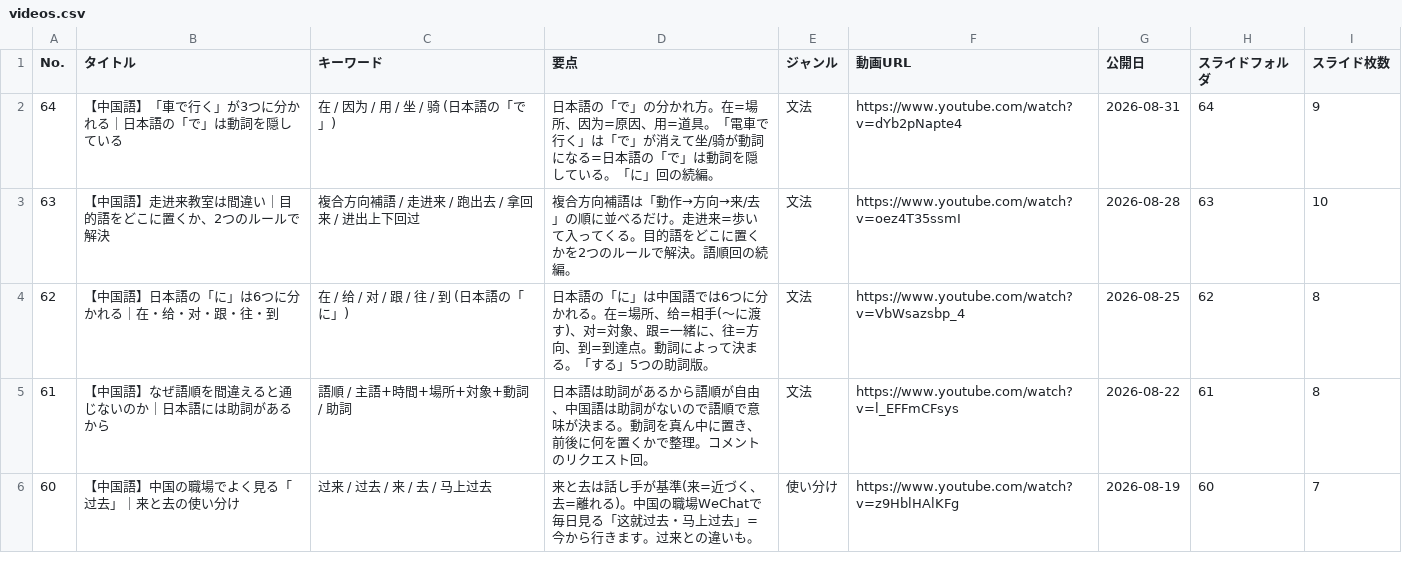
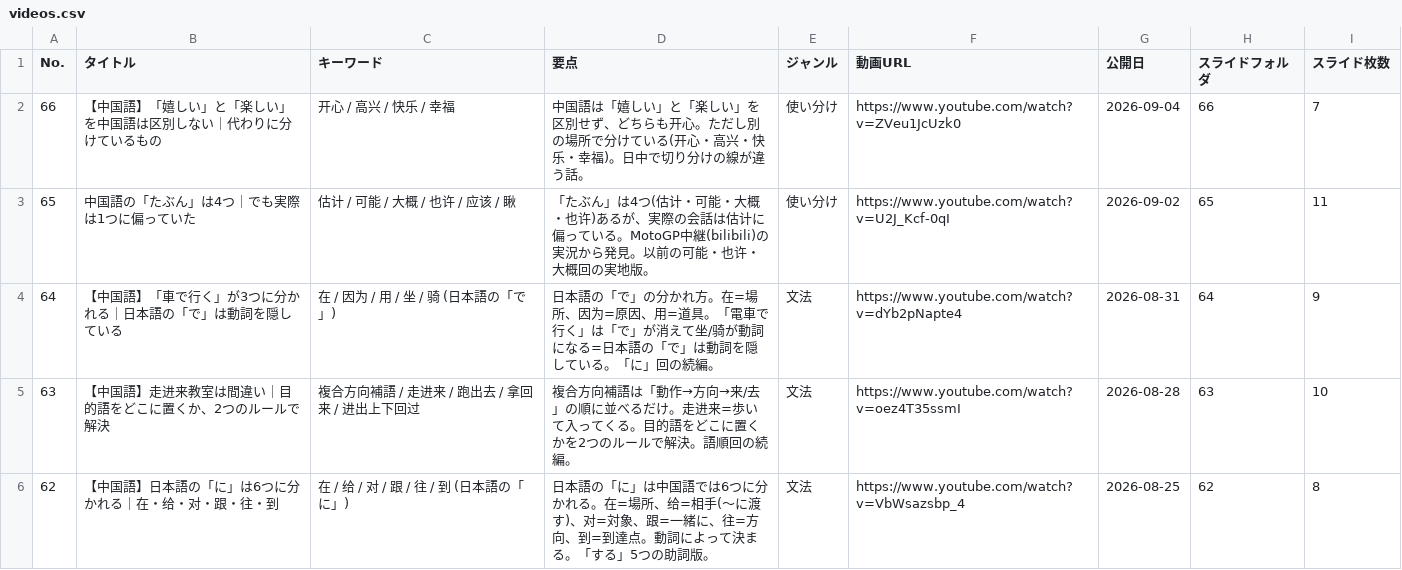
Before and after one commit to xiaohei36Chinese/chinese-dictionary, a CSV file: videos.csv, drawn as a sheet; only a part is shown; the shorter side is filled out with more unchanged rows.

Commit message:
Update videos.csv

```diff
--- a/videos.csv
+++ b/videos.csv
@@ -1,2 +1,4 @@
 No.,タイトル,キーワード,要点,ジャンル,動画URL,公開日,スライドフォルダ,スライド枚数
+66,【中国語】「嬉しい」と「楽しい」を中国語は区別しない｜代わりに分けているもの,开心 / 高兴 / 快乐 / 幸福,中国語は「嬉しい」と「楽しい」を区別せず、どちらも开心。ただし別の場所で分けている(开心・高兴・快乐・幸福)。日中で切り分けの線が違う話。,使い分け,https://www.youtube.com/watch?v=ZVeu1JcUzk0,2026-09-04,66,7
+65,中国語の「たぶん」は4つ｜でも実際は1つに偏っていた,估计 / 可能 / 大概 / 也许 / 应该 / 瞅,「たぶん」は4つ(估计・可能・大概・也许)あるが、実際の会話は估计に偏っている。MotoGP中継(bilibili)の実況から発見。以前の可能・也许・大概回の実地版。,使い分け,https://www.youtube.com/watch?v=U2J_Kcf-0qI,2026-09-02,65,11
 64,【中国語】「車で行く」が3つに分かれる｜日本語の「で」は動詞を隠している,在 / 因为 / 用 / 坐 / 骑 (日本語の「で」),日本語の「で」の分かれ方。在=場所、因为=原因、用=道具。「電車で行く」は「で」が消えて坐/骑が動詞になる=日本語の「で」は動詞を隠している。「に」回の続編。,文法,https://www.youtube.com/watch?v=dYb2pNapte4,2026-08-31,64,9
```
